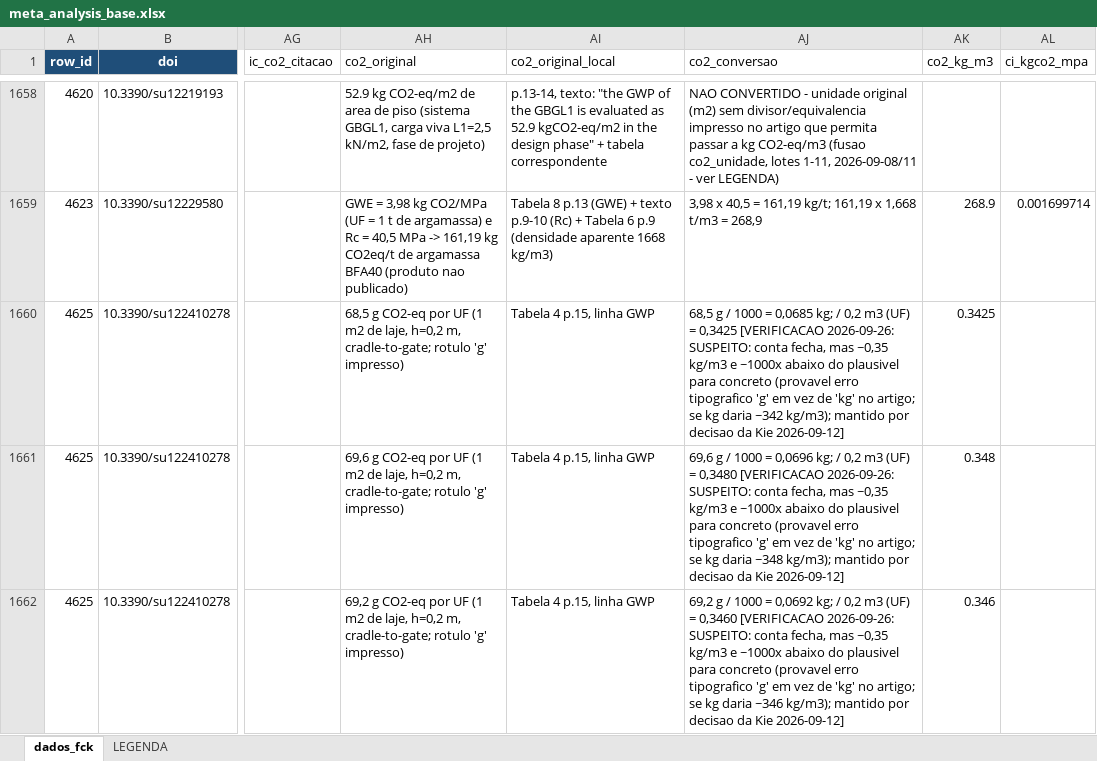
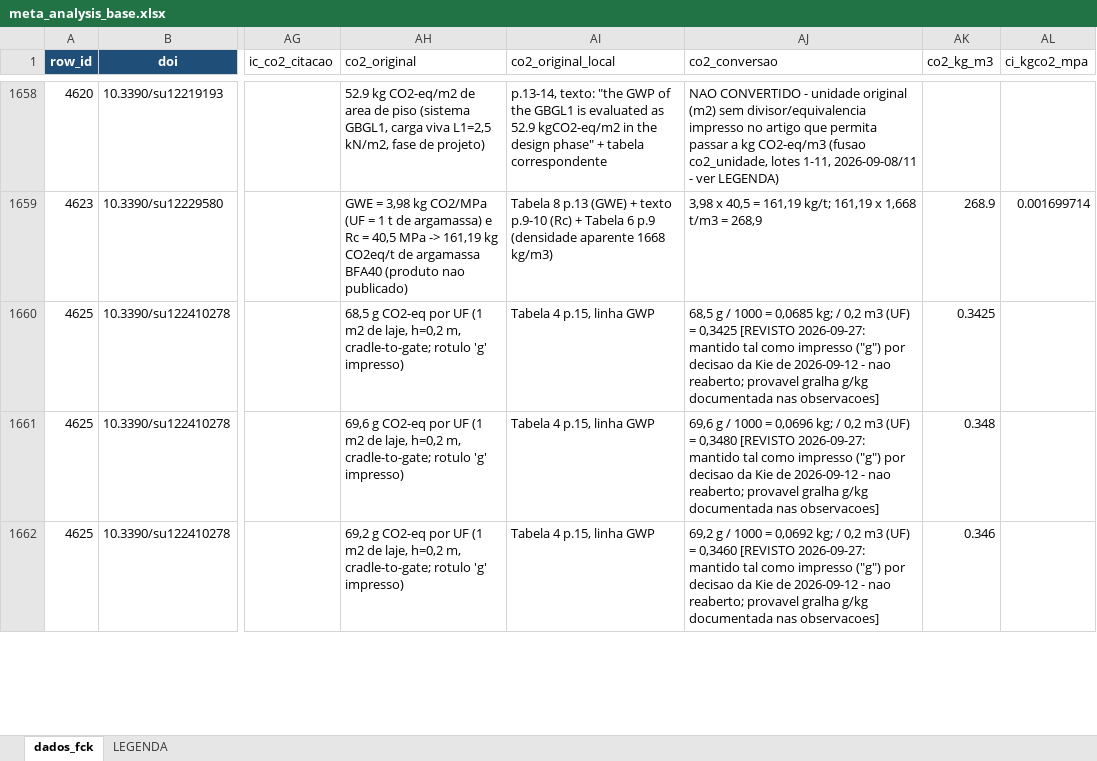
Before and after one commit to kielima/revisao-sistematica-literatura, an Excel workbook: meta_analysis_base.xlsx, sheet dados_fck, drawn as a sheet; only a part is shown, gaps mark what is left out; values as stored, in another font and other column widths than the file's, no borders; the diff covers the shown part only; the diff names each change by its address in the sheet, - before the commit and + after, or states it on an @@ line.

```diff
--- a/meta_analysis_base.xlsx (sheet dados_fck)
+++ b/meta_analysis_base.xlsx (sheet dados_fck)
-AJ1660 (co2_conversao): …= 0,3425 [VERIFICACAO 2026-09-26: SUSPEITO: conta fecha, mas ~0,35 kg/m3 e ~1000x abaixo do plausivel para concreto (provavel erro tipografico 'g' em vez de 'kg' no artigo; se kg daria ~342 kg/m3); mantido por decisao da Kie 2026-09-12]
+AJ1660 (co2_conversao): …= 0,3425 [REVISTO 2026-09-27: mantido tal como impresso ("g") por decisao da Kie de 2026-09-12 - nao reaberto; provavel gralha g/kg documentada nas observacoes]
-AJ1661 (co2_conversao): …= 0,3480 [VERIFICACAO 2026-09-26: SUSPEITO: conta fecha, mas ~0,35 kg/m3 e ~1000x abaixo do plausivel para concreto (provavel erro tipografico 'g' em vez de 'kg' no artigo; se kg daria ~348 kg/m3); mantido por decisao da Kie 2026-09-12]
+AJ1661 (co2_conversao): …= 0,3480 [REVISTO 2026-09-27: mantido tal como impresso ("g") por decisao da Kie de 2026-09-12 - nao reaberto; provavel gralha g/kg documentada nas observacoes]
-AJ1662 (co2_conversao): …= 0,3460 [VERIFICACAO 2026-09-26: SUSPEITO: conta fecha, mas ~0,35 kg/m3 e ~1000x abaixo do plausivel para concreto (provavel erro tipografico 'g' em vez de 'kg' no artigo; se kg daria ~346 kg/m3); mantido por decisao da Kie 2026-09-12]
+AJ1662 (co2_conversao): …= 0,3460 [REVISTO 2026-09-27: mantido tal como impresso ("g") por decisao da Kie de 2026-09-12 - nao reaberto; provavel gralha g/kg documentada nas observacoes]
```
Also changed, not shown: 7 edited cells elsewhere in this sheet.
